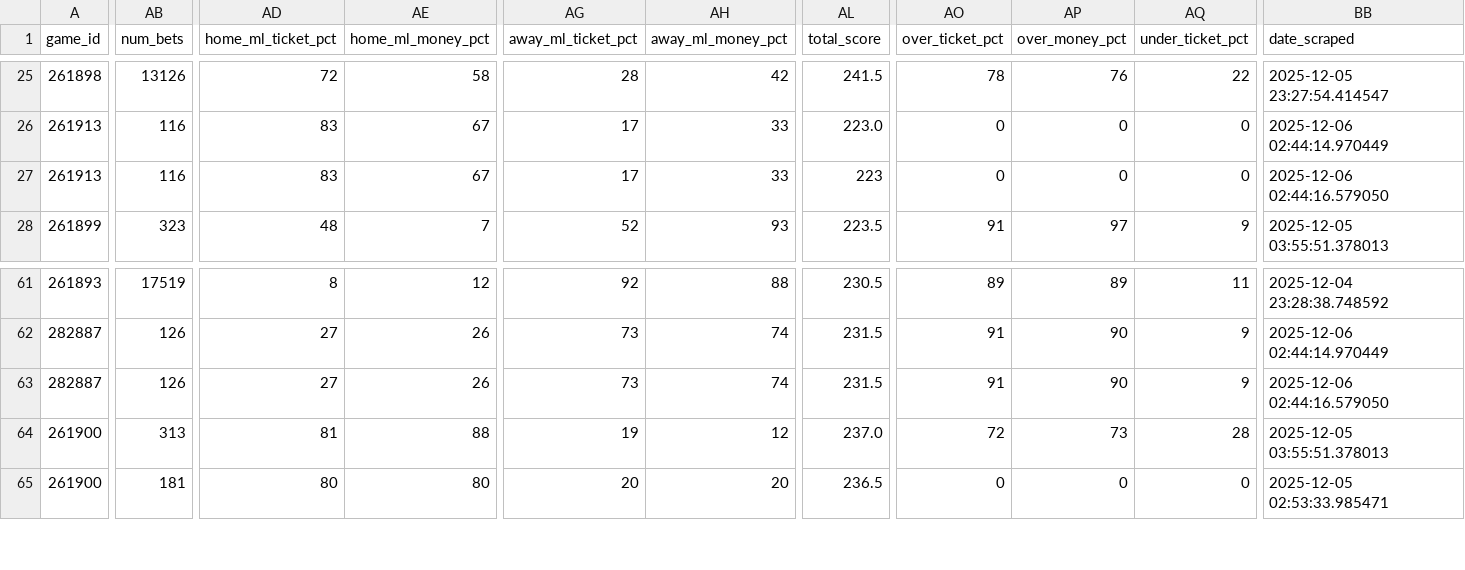
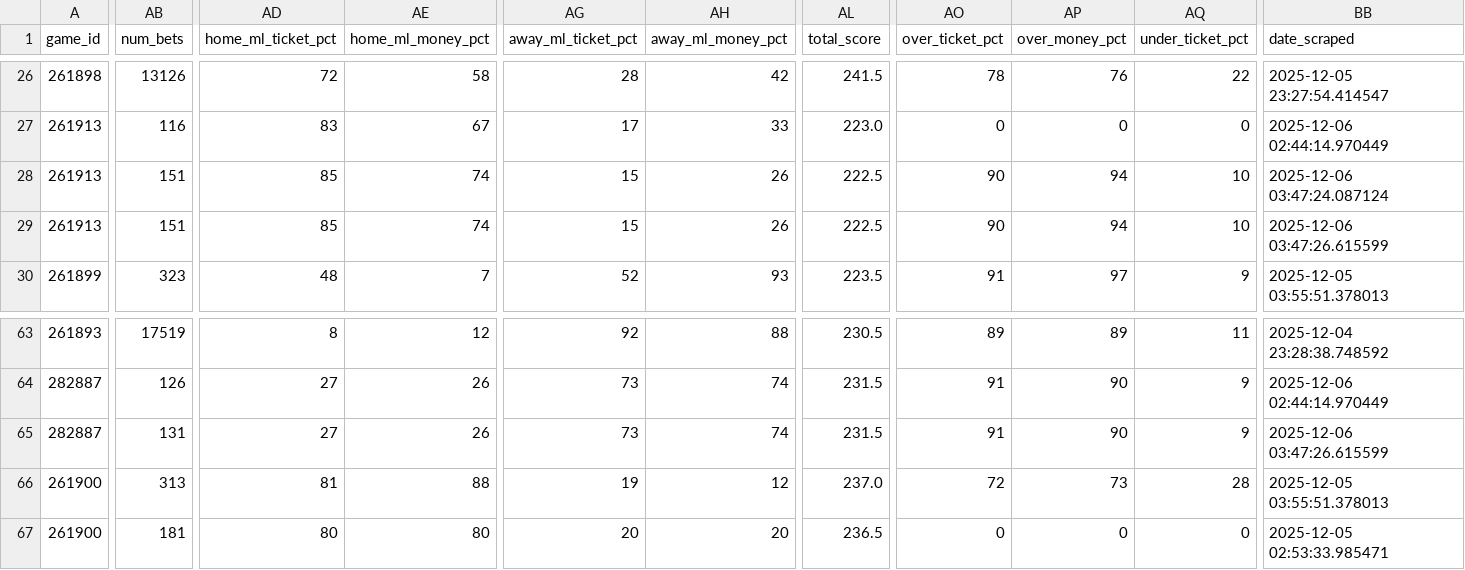
Before and after one commit to aaroncolesmith/llm_betting_model, a CSV file: data/bets_db/nba_bets_db.csv, drawn as a sheet; only a part is shown, gaps mark what is left out; addresses are those after the commit; rows hold the shown columns only; the diff covers the shown part only; the diff names each change by its address in the sheet, - before the commit and + after, or states it on an @@ line.

```diff
--- a/data/bets_db/nba_bets_db.csv
+++ b/data/bets_db/nba_bets_db.csv
+row 28: 261913 | 151 | 85 | 74 | 15 | 26 | 222.5 | 90 | 94 | 10 | 2025-12-06 03:47:24.087124
-AB29 (num_bets): 116
+AB29 (num_bets): 151
-AD29 (home_ml_ticket_pct): 83
+AD29 (home_ml_ticket_pct): 85
-AE29 (home_ml_money_pct): 67
+AE29 (home_ml_money_pct): 74
-AG29 (away_ml_ticket_pct): 17
+AG29 (away_ml_ticket_pct): 15
-AH29 (away_ml_money_pct): 33
+AH29 (away_ml_money_pct): 26
-AL29 (total_score): 223
+AL29 (total_score): 222.5
-AO29 (over_ticket_pct): 0
+AO29 (over_ticket_pct): 90
-AP29 (over_money_pct): 0
+AP29 (over_money_pct): 94
-AQ29 (under_ticket_pct): 0
+AQ29 (under_ticket_pct): 10
-BB29 (date_scraped): 2025-12-06 02:44:16.579050
+BB29 (date_scraped): 2025-12-06 03:47:26.615599
-AB65 (num_bets): 126
+AB65 (num_bets): 131
-BB65 (date_scraped): 2025-12-06 02:44:16.579050
+BB65 (date_scraped): 2025-12-06 03:47:26.615599
```
Also changed, not shown: 1 added row and 39 edited cells elsewhere in this file, data/bets_db/soccer_bets_db.csv, 13 other files.
